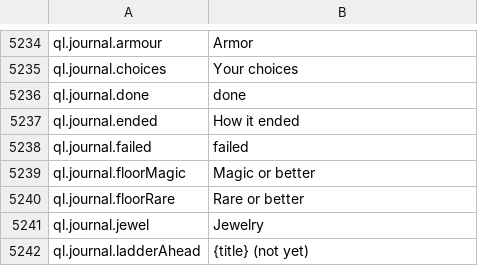
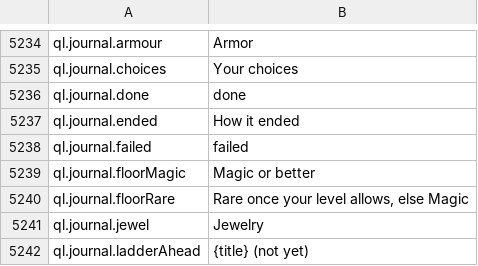
Before and after one commit to travddm/daggerfall-js-source, a CSV file: locales/en/Port_Strings.csv, drawn as a sheet; only a part is shown, gaps mark what is left out.

Commit message:
Questline journal: the tier floor words match the level-gated Rare

```diff
--- a/locales/en/Port_Strings.csv
+++ b/locales/en/Port_Strings.csv
@@ -5241,3 +5241,3 @@ ql.journal.failed,"failed"
 ql.journal.floorMagic,"Magic or better"
-ql.journal.floorRare,"Rare or better"
+ql.journal.floorRare,"Rare once your level allows, else Magic"
 ql.journal.jewel,"Jewelry"
```
Also changed, not shown: 2 other files.
